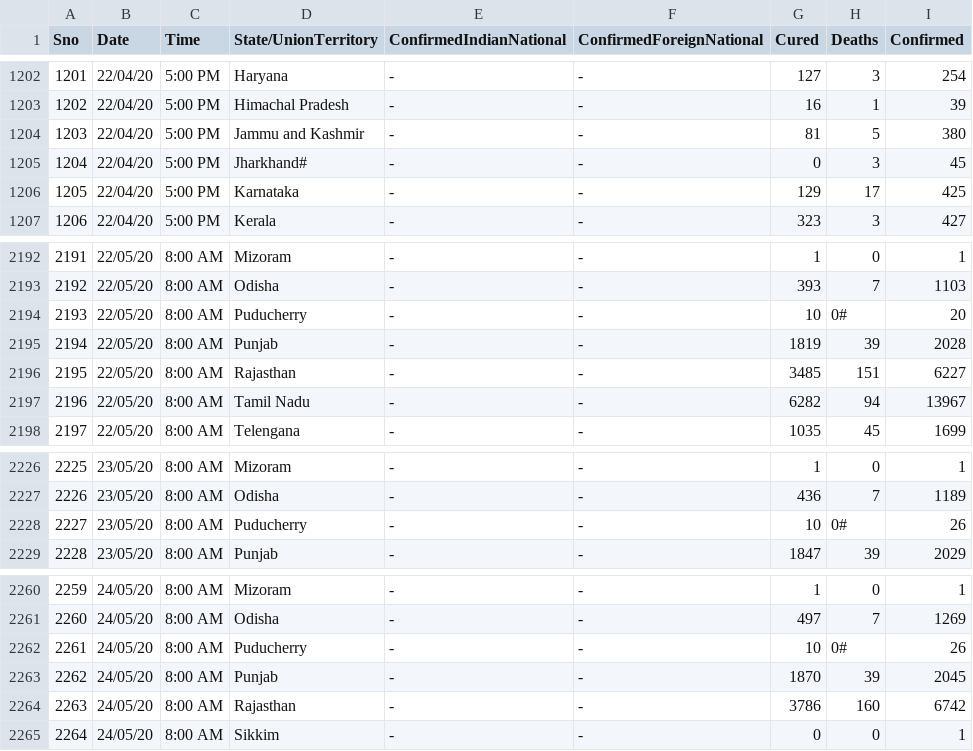
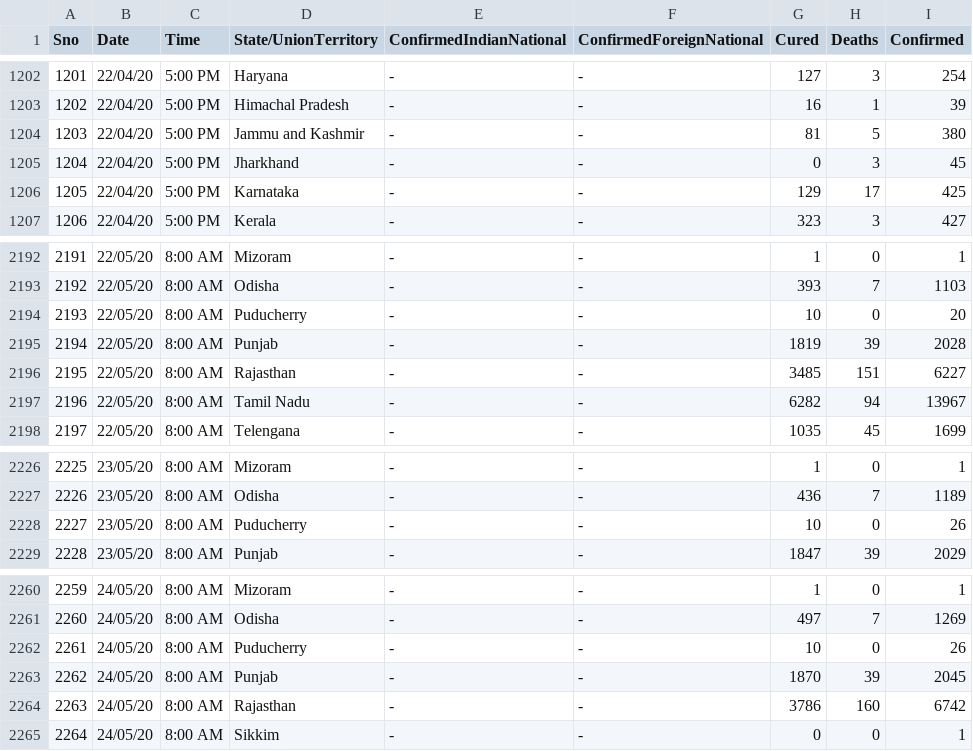
Before and after one commit to h2oai/covid19-datasets, a CSV file: data/India/CaseDetailsIndia.csv, drawn as a sheet; only a part is shown, gaps mark what is left out; the diff covers the shown part only.

```diff
--- a/data/India/CaseDetailsIndia.csv
+++ b/data/India/CaseDetailsIndia.csv
@@ -1204,3 +1204,3 @@
 1203,22/04/20,5:00 PM,Jammu and Kashmir,-,-,81,5,380
-1204,22/04/20,5:00 PM,Jharkhand#,-,-,0,3,45
+1204,22/04/20,5:00 PM,Jharkhand,-,-,0,3,45
 1205,22/04/20,5:00 PM,Karnataka,-,-,129,17,425
@@ -2193,3 +2193,3 @@
 2192,22/05/20,8:00 AM,Odisha,-,-,393,7,1103
-2193,22/05/20,8:00 AM,Puducherry,-,-,10,0#,20
+2193,22/05/20,8:00 AM,Puducherry,-,-,10,0,20
 2194,22/05/20,8:00 AM,Punjab,-,-,1819,39,2028
@@ -2227,3 +2227,3 @@
 2226,23/05/20,8:00 AM,Odisha,-,-,436,7,1189
-2227,23/05/20,8:00 AM,Puducherry,-,-,10,0#,26
+2227,23/05/20,8:00 AM,Puducherry,-,-,10,0,26
 2228,23/05/20,8:00 AM,Punjab,-,-,1847,39,2029
@@ -2261,3 +2261,3 @@
 2260,24/05/20,8:00 AM,Odisha,-,-,497,7,1269
-2261,24/05/20,8:00 AM,Puducherry,-,-,10,0#,26
+2261,24/05/20,8:00 AM,Puducherry,-,-,10,0,26
 2262,24/05/20,8:00 AM,Punjab,-,-,1870,39,2045
```
Also changed, not shown: 5 edited cells elsewhere in this file.
